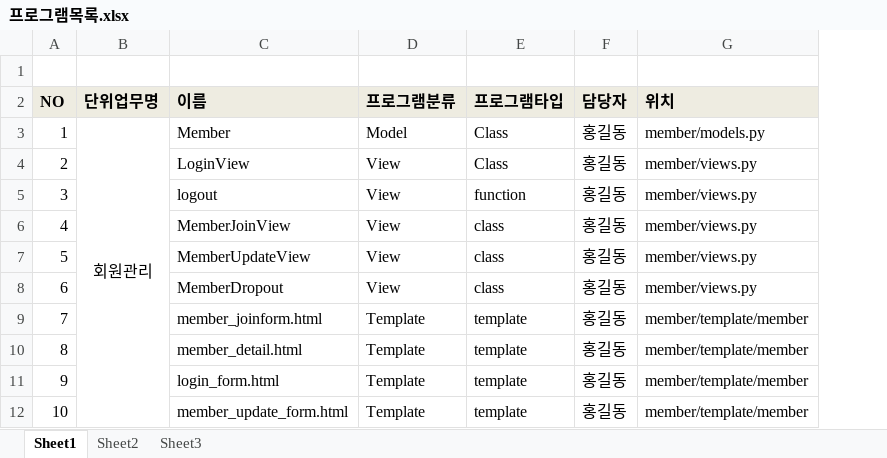
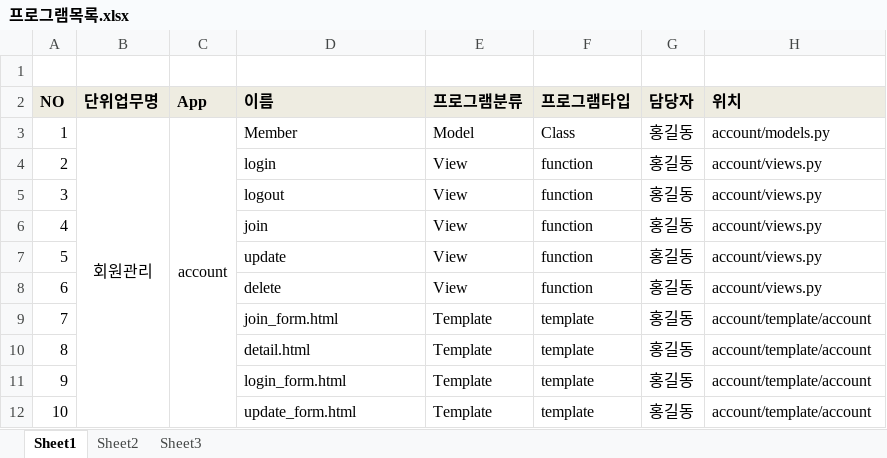
Before and after one commit to LeeJUHO127/DA-35, an Excel workbook: 13_분석설계/프로그램목록.xlsx, sheet Sheet1, drawn as a sheet; values as stored, in another font and other column widths than the file's, no borders; addresses are those after the commit; the diff names each change by its address in the sheet, - before the commit and + after, or states it on an @@ line.

Commit message:
program_list

```diff
--- a/13_분석설계/프로그램목록.xlsx (sheet Sheet1)
+++ b/13_분석설계/프로그램목록.xlsx (sheet Sheet1)
+column C (App), row 3: account
-H3 (위치): member/models.py
+H3 (위치): account/models.py
-D4 (이름): LoginView
+D4 (이름): login
-F4 (프로그램타입): Class
+F4 (프로그램타입): function
-H4:H8 (위치): member/views.py
+H4:H8 (위치): account/views.py
-D6 (이름): MemberJoinView
+D6 (이름): join
-F6:F8 (프로그램타입): class
+F6:F8 (프로그램타입): function
-D7 (이름): MemberUpdateView
+D7 (이름): update
-D8 (이름): MemberDropout
+D8 (이름): delete
-D9 (이름): member_joinform.html
+D9 (이름): join_form.html
-H9:H12 (위치): member/template/member
+H9:H12 (위치): account/template/account
-D10 (이름): member_detail.html
+D10 (이름): detail.html
-D12 (이름): member_update_form.html
+D12 (이름): update_form.html
```
